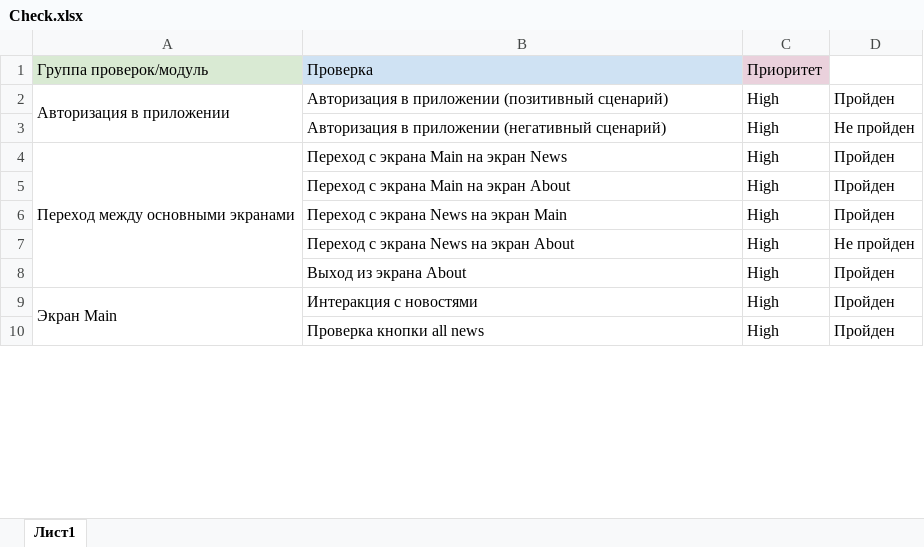
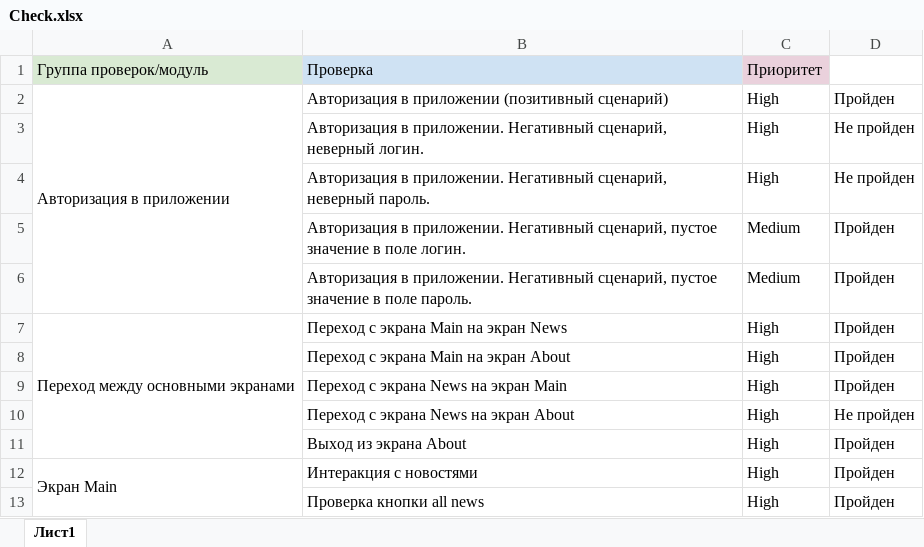
Before and after one commit to ArtemS27/QAMID_Diplom, an Excel workbook: Check.xlsx, sheet Лист1, drawn as a sheet; only a part is shown; values as stored, in another font and other column widths than the file's, no borders; charts and pictures not drawn; the diff covers the shown part only; the diff names each change by its address in the sheet, - before the commit and + after, or states it on an @@ line.

```diff
--- a/Check.xlsx (sheet Лист1)
+++ b/Check.xlsx (sheet Лист1)
-B3: Авторизация в приложении (негативный сценарий)
+B3: Авторизация в приложении. Негативный сценарий, неверный логин.
+row 4:  | Авторизация в приложении. Негативный сценарий, неверный пароль. | High | Не пройден
+row 5:  | Авторизация в приложении. Негативный сценарий, пустое значение в поле логин. | Medium | Пройден
+row 6:  | Авторизация в приложении. Негативный сценарий, пустое значение в поле пароль. | Medium | Пройден
```
Also changed, not shown: 14 added rows and 1 edited cell elsewhere in this sheet, Cases.xlsx.
